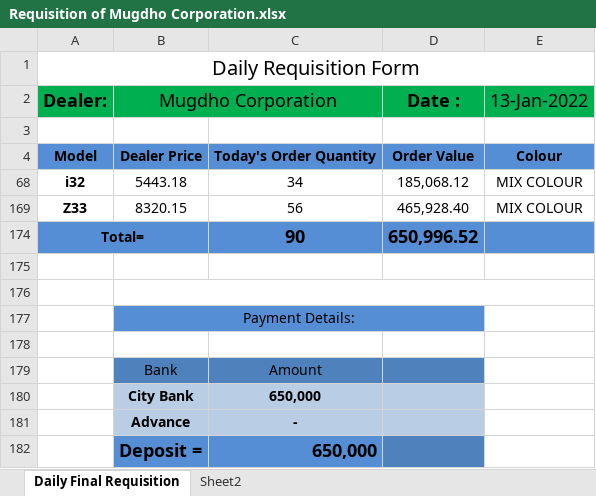
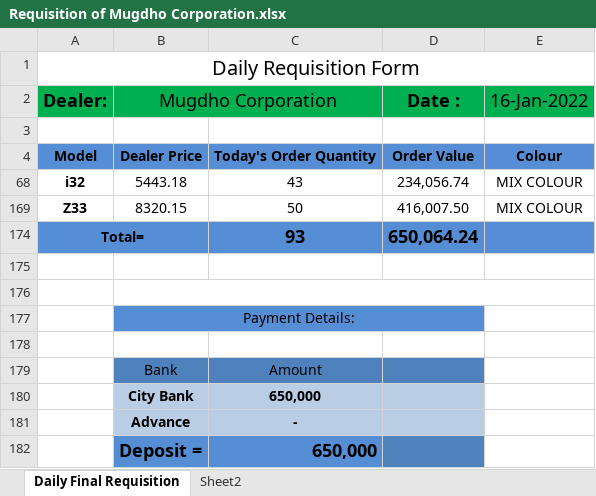
Before and after one commit to rahinul/MCU, an Excel workbook: 2022/Symphony/Others/Requisition of Mugdho Corporation/Requisition of Mugdho Corporation.xlsx, sheet Daily Final Requisition, drawn as a sheet; values as stored, in another font and other column widths than the file's, no borders; conditional formats not drawn; the diff names each change by its address in the sheet, - before the commit and + after, or states it on an @@ line.

```diff
--- a/2022/Symphony/Others/Requisition of Mugdho Corporation/Requisition of Mugdho Corporation.xlsx (sheet Daily Final Requisition)
+++ b/2022/Symphony/Others/Requisition of Mugdho Corporation/Requisition of Mugdho Corporation.xlsx (sheet Daily Final Requisition)
-E2: 13-Jan-2022
+E2: 16-Jan-2022
-C68: 34
+C68: 43
-D68 (Date :): 185,068.12
+D68 (Date :): 234,056.74
-C169: 56
+C169: 50
-D169 (Date :): 465,928.40
+D169 (Date :): 416,007.50
-C174: 90
+C174: 93
-D174 (Date :): 650,996.52
+D174 (Date :): 650,064.24
```
Also changed, not shown: 2022/Realme/Others/Price List/realme price list.xlsx, 2022/Symphony/Others/Price List/Price List - 02.10.2021.xlsx, 39 other files.
